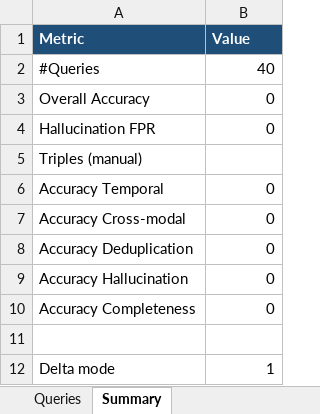
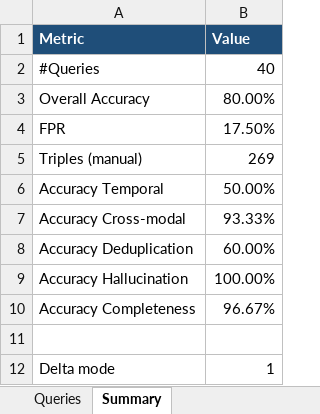
Before and after one commit to APruner-23/HumanDigitalTwin, an Excel workbook: token_metrics/carlos_2/delta_mode_1/eval_carlos_delta1.xlsx, sheet Summary, drawn as a sheet; values as stored, in another font and other column widths than the file's, no borders; removed rows and columns are numbered as before the commit, all else as after; the diff names each change by its address in the sheet, - before the commit and + after, or states it on an @@ line.

```diff
--- a/token_metrics/carlos_2/delta_mode_1/eval_carlos_delta1.xlsx (sheet Summary)
+++ b/token_metrics/carlos_2/delta_mode_1/eval_carlos_delta1.xlsx (sheet Summary)
-B3 (Value): 0
+B3 (Value): 80.00%
-row 4: Hallucination FPR | 0
+row 4: FPR | 17.50%
-B5 (Value): (empty)
+B5 (Value): 269
-B6 (Value): 0
+B6 (Value): 50.00%
-B7 (Value): 0
+B7 (Value): 93.33%
-B8 (Value): 0
+B8 (Value): 60.00%
-B9 (Value): 0
+B9 (Value): 100.00%
-B10 (Value): 0
+B10 (Value): 96.67%
```
Also changed, not shown: sheet Queries, token_metrics/carlos_2/delta_mode_0/eval_carlos_delta0.xlsx, token_metrics/linda_1/delta_mode_0/eval_linda_delta0.xlsx, 41 other files.
